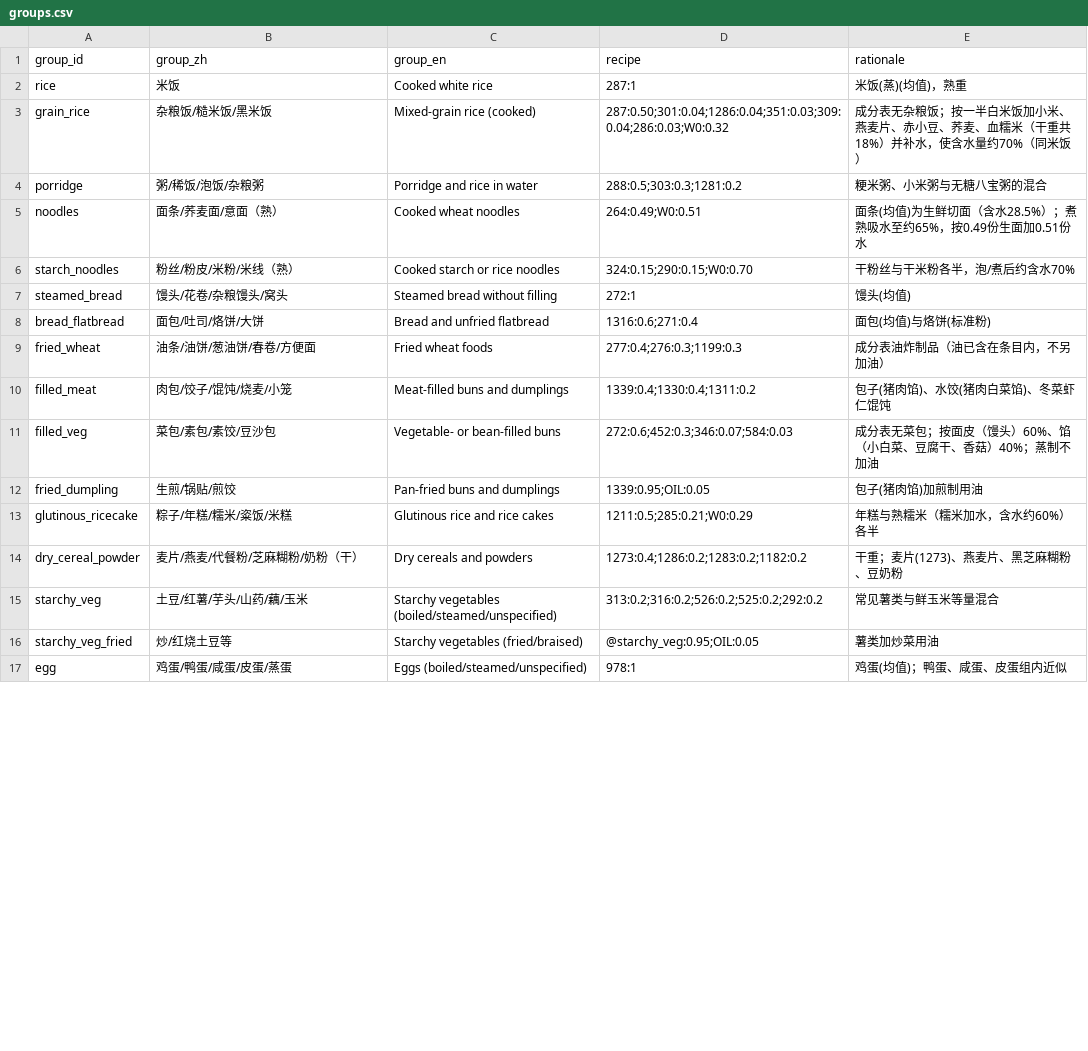
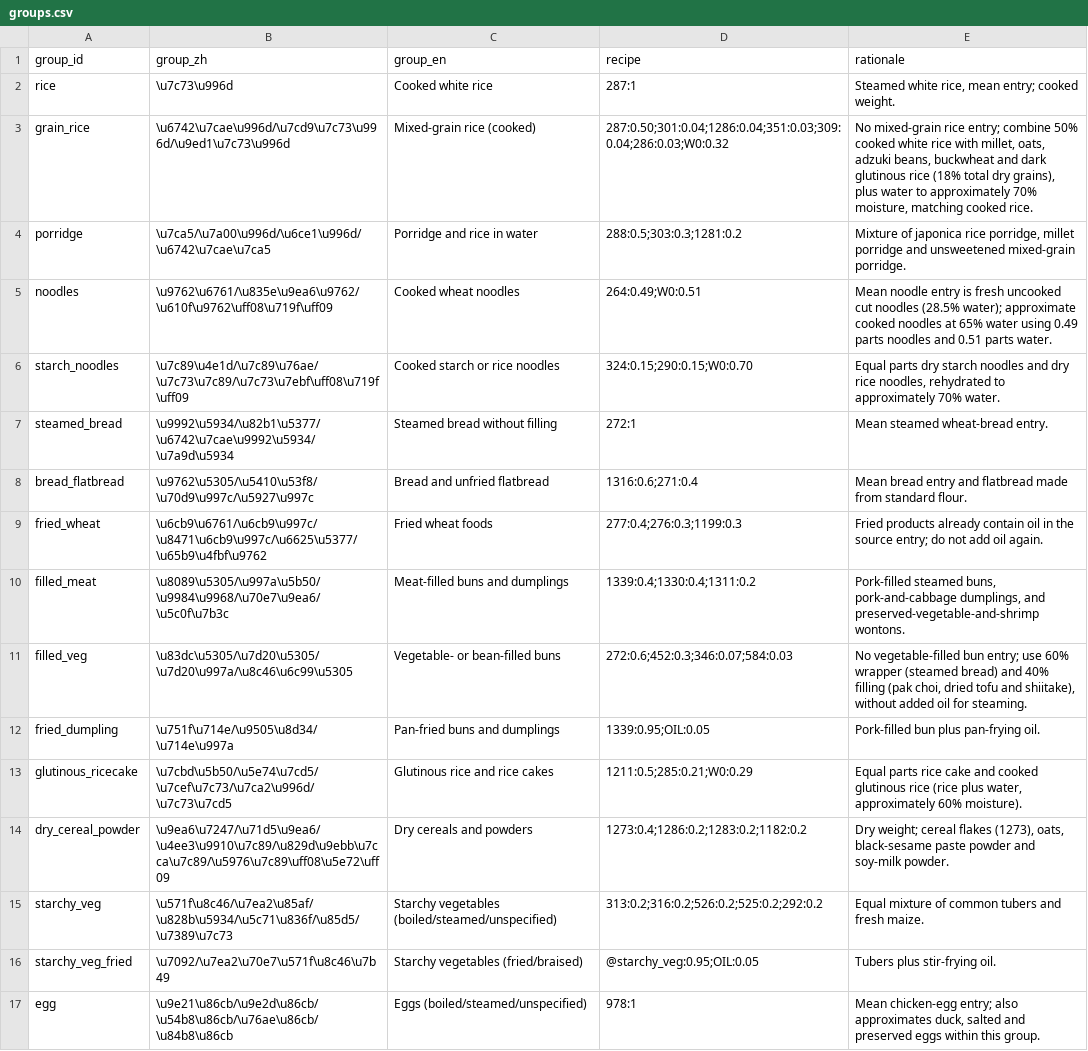
Before and after one commit to WangDongWei515/glucosl-kan, a CSV file: experiments/shanghai_t2dm/scripts/food_curation/groups.csv, drawn as a sheet; only a part is shown; the diff covers the shown part only.

```diff
--- a/experiments/shanghai_t2dm/scripts/food_curation/groups.csv
+++ b/experiments/shanghai_t2dm/scripts/food_curation/groups.csv
@@ -1,17 +1,17 @@
 group_id,group_zh,group_en,recipe,rationale
-rice,米饭,Cooked white rice,287:1,米饭(蒸)(均值)，熟重
-grain_rice,杂粮饭/糙米饭/黑米饭,Mixed-grain rice (cooked),287:0.50;301:0.04;1286:0.04;351:0.03;309:0.04;286:0.03;W0:0.32,成分表无杂粮饭；按一半白米饭加小米、燕麦片、赤小豆、荞麦、血糯米（干重共18%）并补水，使含水量约70%（同米饭）
-porridge,粥/稀饭/泡饭/杂粮粥,Porridge and rice in water,288:0.5;303:0.3;1281:0.2,粳米粥、小米粥与无糖八宝粥的混合
-noodles,面条/荞麦面/意面（熟）,Cooked wheat noodles,264:0.49;W0:0.51,面条(均值)为生鲜切面（含水28.5%）；煮熟吸水至约65%，按0.49份生面加0.51份水
-starch_noodles,粉丝/粉皮/米粉/米线（熟）,Cooked starch or rice noodles,324:0.15;290:0.15;W0:0.70,干粉丝与干米粉各半，泡/煮后约含水70%
-steamed_bread,馒头/花卷/杂粮馒头/窝头,Steamed bread without filling,272:1,馒头(均值)
-bread_flatbread,面包/吐司/烙饼/大饼,Bread and unfried flatbread,1316:0.6;271:0.4,面包(均值)与烙饼(标准粉)
-fried_wheat,油条/油饼/葱油饼/春卷/方便面,Fried wheat foods,277:0.4;276:0.3;1199:0.3,成分表油炸制品（油已含在条目内，不另加油）
-filled_meat,肉包/饺子/馄饨/烧麦/小笼,Meat-filled buns and dumplings,1339:0.4;1330:0.4;1311:0.2,包子(猪肉馅)、水饺(猪肉白菜馅)、冬菜虾仁馄饨
-filled_veg,菜包/素包/素饺/豆沙包,Vegetable- or bean-filled buns,272:0.6;452:0.3;346:0.07;584:0.03,成分表无菜包；按面皮（馒头）60%、馅（小白菜、豆腐干、香菇）40%；蒸制不加油
-fried_dumpling,生煎/锅贴/煎饺,Pan-fried buns and dumplings,1339:0.95;OIL:0.05,包子(猪肉馅)加煎制用油
-glutinous_ricecake,粽子/年糕/糯米/粢饭/米糕,Glutinous rice and rice cakes,1211:0.5;285:0.21;W0:0.29,年糕与熟糯米（糯米加水，含水约60%）各半
-dry_cereal_powder,麦片/燕麦/代餐粉/芝麻糊粉/奶粉（干）,Dry cereals and powders,1273:0.4;1286:0.2;1283:0.2;1182:0.2,干重；麦片(1273)、燕麦片、黑芝麻糊粉、豆奶粉
-starchy_veg,土豆/红薯/芋头/山药/藕/玉米,Starchy vegetables (boiled/steamed/unspecified),313:0.2;316:0.2;526:0.2;525:0.2;292:0.2,常见薯类与鲜玉米等量混合
-starchy_veg_fried,炒/红烧土豆等,Starchy vegetables (fried/braised),@starchy_veg:0.95;OIL:0.05,薯类加炒菜用油
-egg,鸡蛋/鸭蛋/咸蛋/皮蛋/蒸蛋,Eggs (boiled/steamed/unspecified),978:1,鸡蛋(均值)；鸭蛋、咸蛋、皮蛋组内近似
+rice,\u7c73\u996d,Cooked white rice,287:1,"Steamed white rice, mean entry; cooked weight."
+grain_rice,\u6742\u7cae\u996d/\u7cd9\u7c73\u996d/\u9ed1\u7c73\u996d,Mixed-grain rice (cooked),287:0.50;301:0.04;1286:0.04;351:0.03;309:0.04;286:0.03;W0:0.32,"No mixed-grain rice entry; combine 50% cooked white rice with millet, oats, adzuki beans, buckwheat and dark glutinous rice (18% total dry grains), plus water to approximately 70% moisture, matching cooked rice."
+porridge,\u7ca5/\u7a00\u996d/\u6ce1\u996d/\u6742\u7cae\u7ca5,Porridge and rice in water,288:0.5;303:0.3;1281:0.2,"Mixture of japonica rice porridge, millet porridge and unsweetened mixed-grain porridge."
+noodles,\u9762\u6761/\u835e\u9ea6\u9762/\u610f\u9762\uff08\u719f\uff09,Cooked wheat noodles,264:0.49;W0:0.51,Mean noodle entry is fresh uncooked cut noodles (28.5% water); approximate cooked noodles at 65% water using 0.49 parts noodles and 0.51 parts water.
+starch_noodles,\u7c89\u4e1d/\u7c89\u76ae/\u7c73\u7c89/\u7c73\u7ebf\uff08\u719f\uff09,Cooked starch or rice noodles,324:0.15;290:0.15;W0:0.70,"Equal parts dry starch noodles and dry rice noodles, rehydrated to approximately 70% water."
+steamed_bread,\u9992\u5934/\u82b1\u5377/\u6742\u7cae\u9992\u5934/\u7a9d\u5934,Steamed bread without filling,272:1,Mean steamed wheat-bread entry.
+bread_flatbread,\u9762\u5305/\u5410\u53f8/\u70d9\u997c/\u5927\u997c,Bread and unfried flatbread,1316:0.6;271:0.4,Mean bread entry and flatbread made from standard flour.
+fried_wheat,\u6cb9\u6761/\u6cb9\u997c/\u8471\u6cb9\u997c/\u6625\u5377/\u65b9\u4fbf\u9762,Fried wheat foods,277:0.4;276:0.3;1199:0.3,Fried products already contain oil in the source entry; do not add oil again.
+filled_meat,\u8089\u5305/\u997a\u5b50/\u9984\u9968/\u70e7\u9ea6/\u5c0f\u7b3c,Meat-filled buns and dumplings,1339:0.4;1330:0.4;1311:0.2,"Pork-filled steamed buns, pork-and-cabbage dumplings, and preserved-vegetable-and-shrimp wontons."
+filled_veg,\u83dc\u5305/\u7d20\u5305/\u7d20\u997a/\u8c46\u6c99\u5305,Vegetable- or bean-filled buns,272:0.6;452:0.3;346:0.07;584:0.03,"No vegetable-filled bun entry; use 60% wrapper (steamed bread) and 40% filling (pak choi, dried tofu and shiitake), without added oil for steaming."
+fried_dumpling,\u751f\u714e/\u9505\u8d34/\u714e\u997a,Pan-fried buns and dumplings,1339:0.95;OIL:0.05,Pork-filled bun plus pan-frying oil.
+glutinous_ricecake,\u7cbd\u5b50/\u5e74\u7cd5/\u7cef\u7c73/\u7ca2\u996d/\u7c73\u7cd5,Glutinous rice and rice cakes,1211:0.5;285:0.21;W0:0.29,"Equal parts rice cake and cooked glutinous rice (rice plus water, approximately 60% moisture)."
+dry_cereal_powder,\u9ea6\u7247/\u71d5\u9ea6/\u4ee3\u9910\u7c89/\u829d\u9ebb\u7cca\u7c89/\u5976\u7c89\uff08\u5e72\uff09,Dry cereals and powders,1273:0.4;1286:0.2;1283:0.2;1182:0.2,"Dry weight; cereal flakes (1273), oats, black-sesame paste powder and soy-milk powder."
+starchy_veg,\u571f\u8c46/\u7ea2\u85af/\u828b\u5934/\u5c71\u836f/\u85d5/\u7389\u7c73,Starchy vegetables (boiled/steamed/unspecified),313:0.2;316:0.2;526:0.2;525:0.2;292:0.2,Equal mixture of common tubers and fresh maize.
+starchy_veg_fried,\u7092/\u7ea2\u70e7\u571f\u8c46\u7b49,Starchy vegetables (fried/braised),@starchy_veg:0.95;OIL:0.05,Tubers plus stir-frying oil.
+egg,\u9e21\u86cb/\u9e2d\u86cb/\u54b8\u86cb/\u76ae\u86cb/\u84b8\u86cb,Eggs (boiled/steamed/unspecified),978:1,"Mean chicken-egg entry; also approximates duck, salted and preserved eggs within this group."
```
Also changed, not shown: 158 edited cells elsewhere in this file, experiments/shanghai_t2dm/scripts/food_curation/amount_overrides.csv, experiments/shanghai_t2dm/scripts/food_curation/entries.csv, 12 other files.
